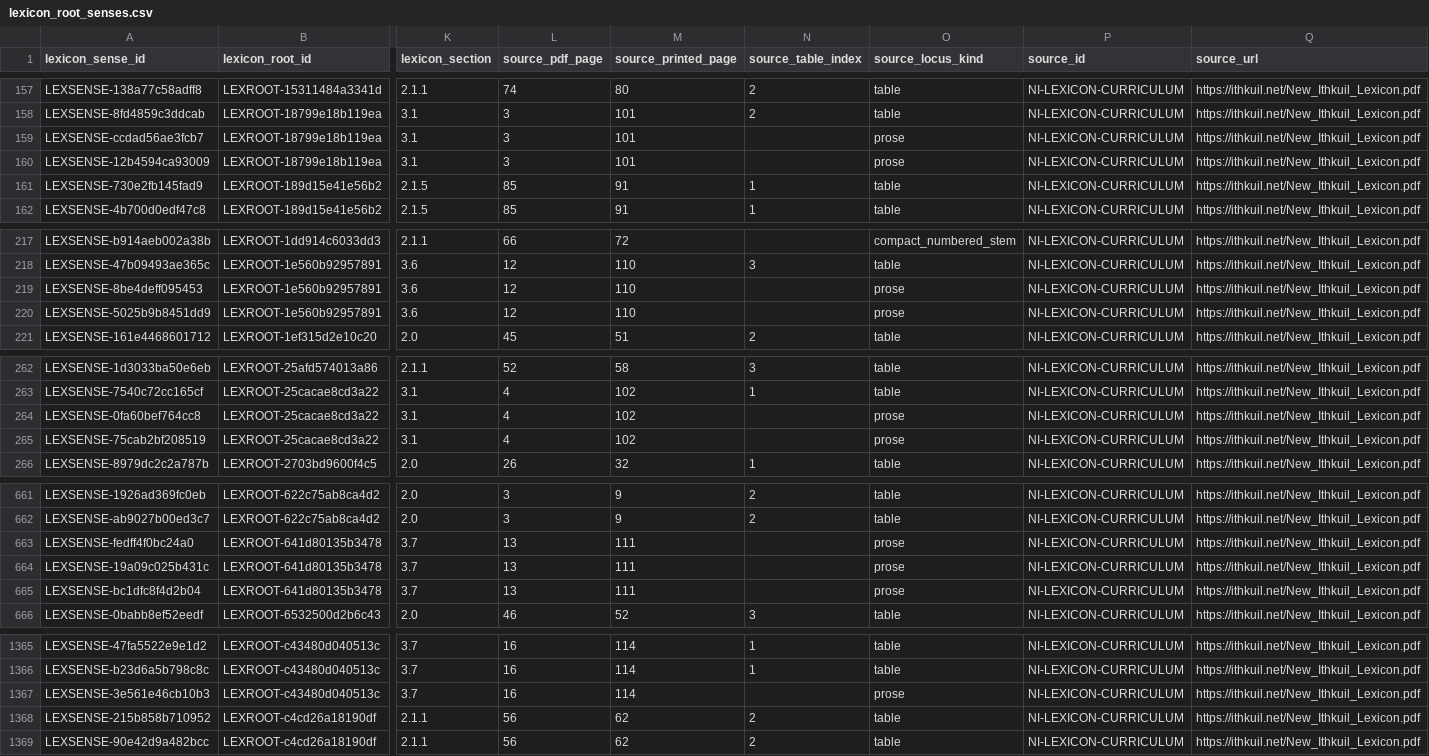
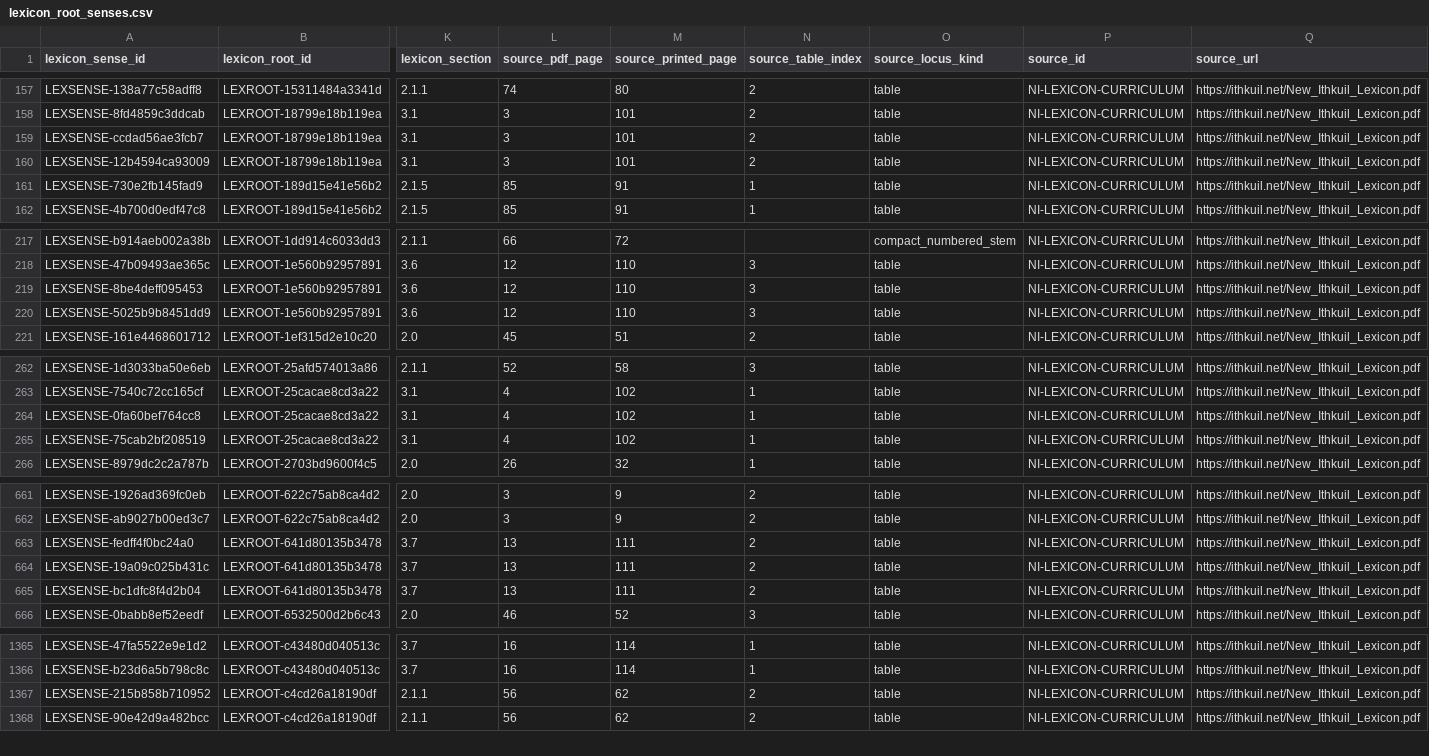
Before and after one commit to Entif-AI/Bilqis-MLX, a CSV file: lib/ithkuil/_data/csv/lexicon_root_senses.csv, drawn as a sheet; only a part is shown, gaps mark what is left out; rows hold the shown columns only; the diff covers the shown part only; the diff names each change by its address in the sheet, - before the commit and + after, or states it on an @@ line.

```diff
--- a/lib/ithkuil/_data/csv/lexicon_root_senses.csv
+++ b/lib/ithkuil/_data/csv/lexicon_root_senses.csv
-N159:N160 (source_table_index): (empty)
+N159:N160 (source_table_index): 2
-O159:O160 (source_locus_kind): prose
+O159:O160 (source_locus_kind): table
-N219:N220 (source_table_index): (empty)
+N219:N220 (source_table_index): 3
-O219:O220 (source_locus_kind): prose
+O219:O220 (source_locus_kind): table
-N264:N265 (source_table_index): (empty)
+N264:N265 (source_table_index): 1
-O264:O265 (source_locus_kind): prose
+O264:O265 (source_locus_kind): table
-N663:N665 (source_table_index): (empty)
+N663:N665 (source_table_index): 2
-O663:O665 (source_locus_kind): prose
+O663:O665 (source_locus_kind): table
-row 1367: LEXSENSE-3e561e46cb10b3 | LEXROOT-c43480d040513c | 3.7 | 16 | 114 |  | prose | NI-LEXICON-CURRICULUM | https://ithkuil.net/New_Ithkuil_Lexicon.pdf
```
Also changed, not shown: 66 edited cells elsewhere in this file, lib/ithkuil/_data/csv/lexicon_root_evidence.csv, 22 other files.
